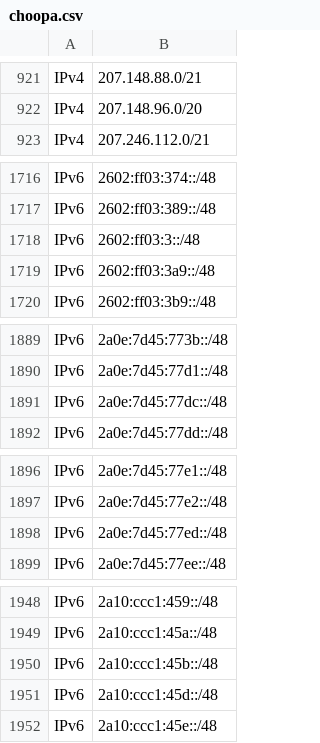
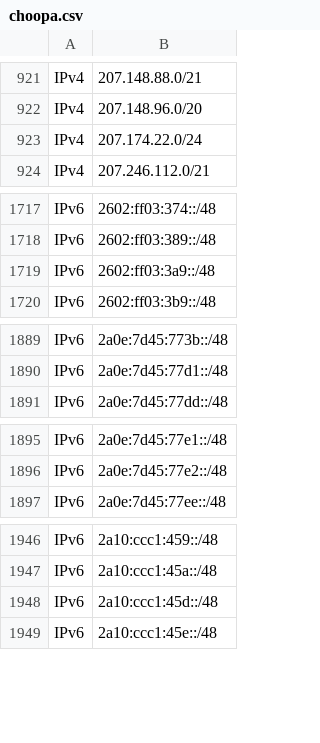
Before and after one commit to disposable/cloud-ip-ranges, a CSV file: csv/choopa.csv, drawn as a sheet; only a part is shown, gaps mark what is left out.

```diff
--- a/csv/choopa.csv
+++ b/csv/choopa.csv
@@ -922,2 +922,3 @@ IPv4,207.148.88.0/21
 IPv4,207.148.96.0/20
+IPv4,207.174.22.0/24
 IPv4,207.246.112.0/21
@@ -1717,3 +1718,2 @@ IPv6,2602:ff03:374::/48
 IPv6,2602:ff03:389::/48
-IPv6,2602:ff03:3::/48
 IPv6,2602:ff03:3a9::/48
@@ -1890,3 +1890,2 @@ IPv6,2a0e:7d45:773b::/48
 IPv6,2a0e:7d45:77d1::/48
-IPv6,2a0e:7d45:77dc::/48
 IPv6,2a0e:7d45:77dd::/48
@@ -1897,3 +1896,2 @@ IPv6,2a0e:7d45:77e1::/48
 IPv6,2a0e:7d45:77e2::/48
-IPv6,2a0e:7d45:77ed::/48
 IPv6,2a0e:7d45:77ee::/48
@@ -1949,3 +1947,2 @@ IPv6,2a10:ccc1:459::/48
 IPv6,2a10:ccc1:45a::/48
-IPv6,2a10:ccc1:45b::/48
 IPv6,2a10:ccc1:45d::/48
```
Also changed, not shown: csv/aws-details.csv, csv/aws.csv, 36 other files.
